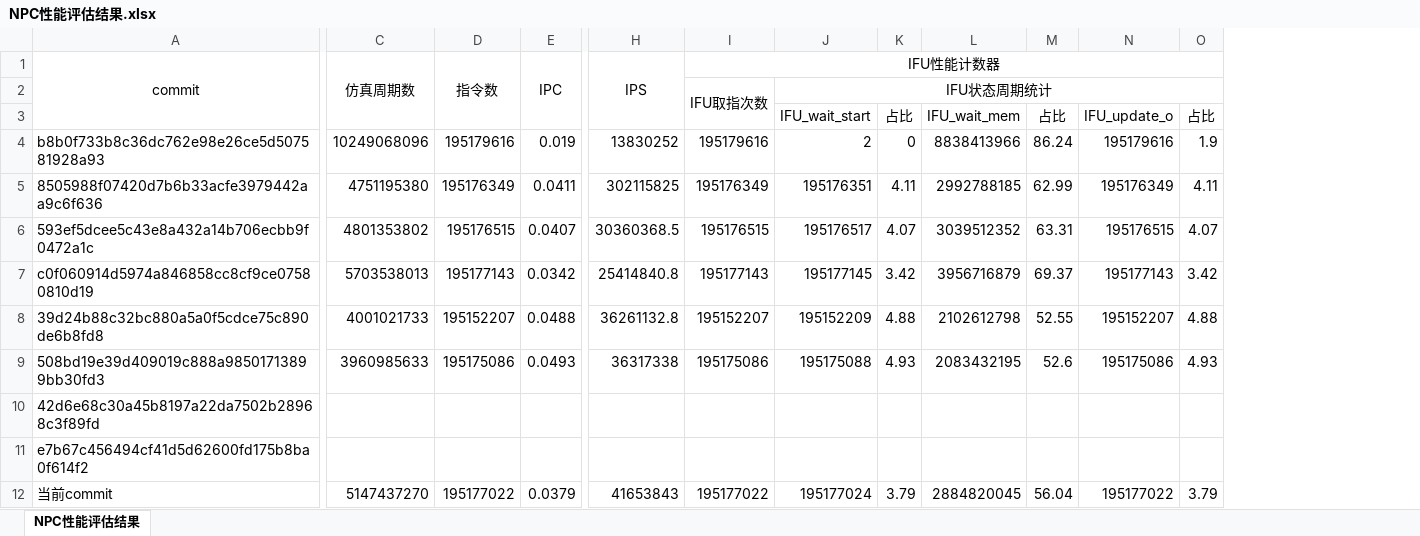
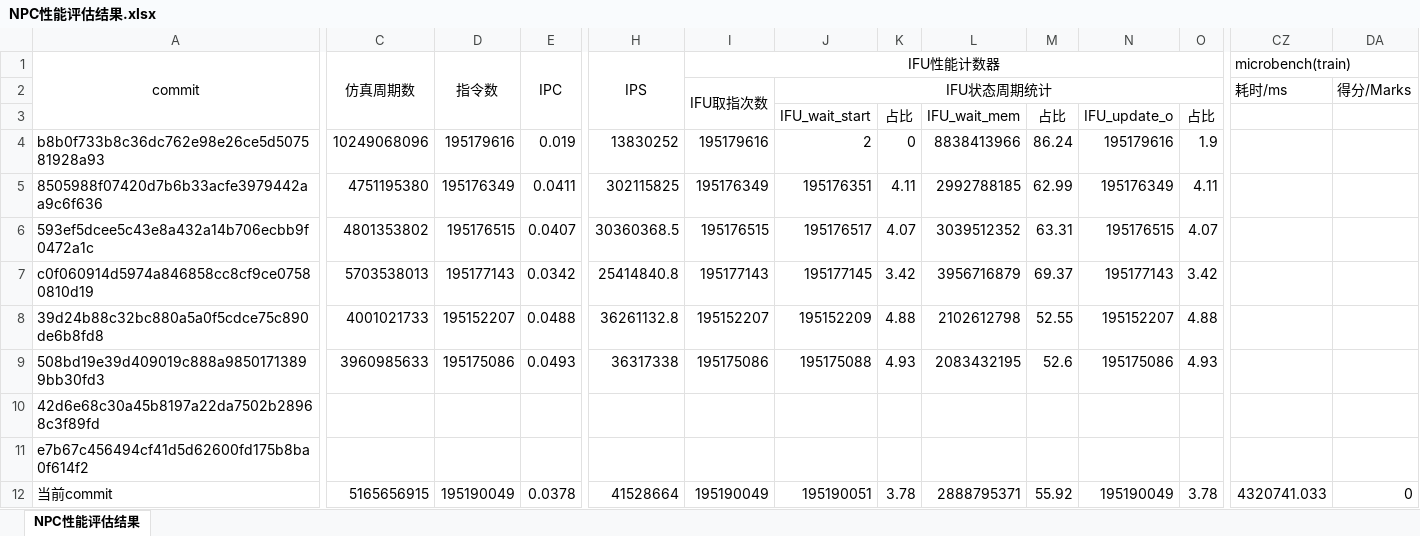
Before and after one commit to 229226/ysyxzzq, an Excel workbook: npc/doc/NPC性能评估结果.xlsx, sheet NPC性能评估结果, drawn as a sheet; only a part is shown, gaps mark what is left out; values as stored, in another font and other column widths than the file's, no borders; the diff covers the shown part only; the diff names each change by its address in the sheet, - before the commit and + after, or states it on an @@ line.

```diff
--- a/npc/doc/NPC性能评估结果.xlsx (sheet NPC性能评估结果)
+++ b/npc/doc/NPC性能评估结果.xlsx (sheet NPC性能评估结果)
+column CZ, rows 1-12: microbench(train) | 耗时/ms |  |  |  |  |  |  |  |  |  | 4320741.033
+column DA, rows 2-12: 得分/Marks |  |  |  |  |  |  |  |  |  | 0
-C12: 5147437270
+C12: 5165656915
-D12: 195177022
+D12: 195190049
-E12: 0.0379
+E12: 0.0378
-H12: 41653843
+H12: 41528664
-I12: 195177022
+I12: 195190049
-J12: 195177024
+J12: 195190051
-K12: 3.79
+K12: 3.78
-L12: 2884820045
+L12: 2888795371
-M12: 56.04
+M12: 55.92
-N12: 195177022
+N12: 195190049
-O12: 3.79
+O12: 3.78
```
Also changed, not shown: 74 edited cells elsewhere in this sheet, 6 other files.
